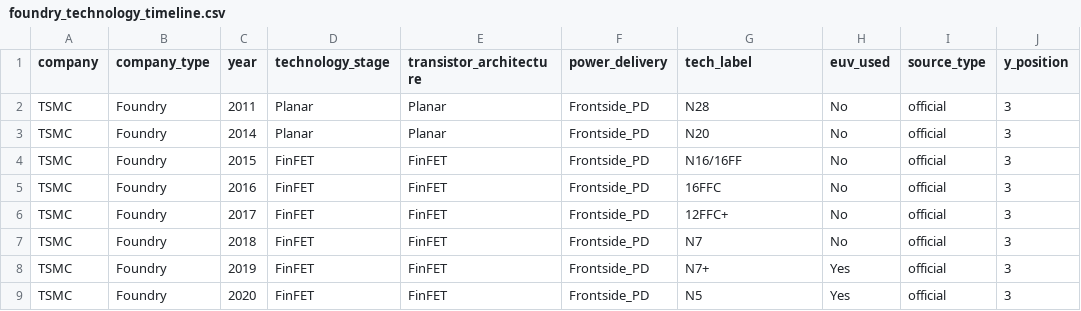
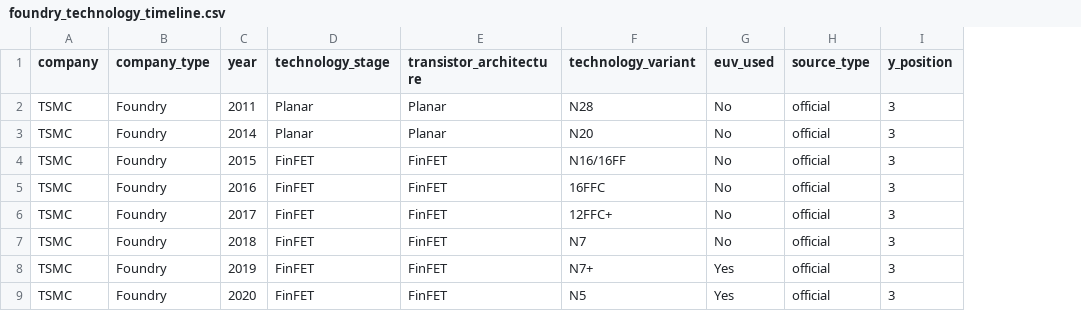
Before and after one commit to rojay0910-boop/foundry-process-inflection, a CSV file: data/foundry_technology_timeline.csv, drawn as a sheet; only a part is shown; removed rows and columns are numbered as before the commit, all else as after; the diff names each change by its address in the sheet, - before the commit and + after, or states it on an @@ line.

Commit message:
organize the data structure

```diff
--- a/data/foundry_technology_timeline.csv
+++ b/data/foundry_technology_timeline.csv
-column F (power_delivery), rows 2-9: all Frontside_PD
-F1: tech_label
+F1: technology_variant
```
Also changed, not shown: 2 other files.
